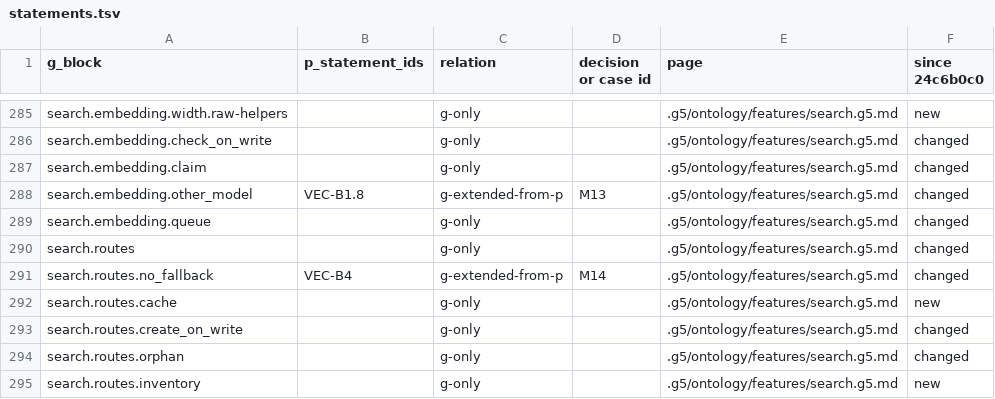
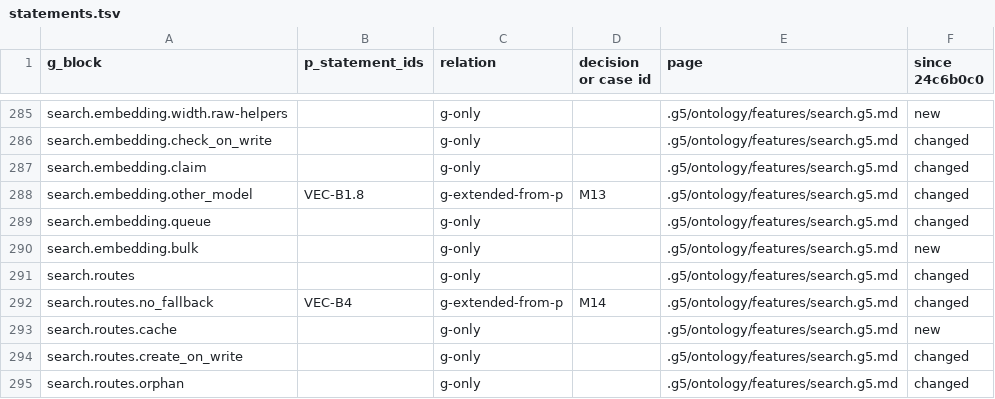
Before and after one commit to G5Labs/iris-vector-graph, a TSV file: .g5/Verus_verification/crosswalk/statements.tsv, drawn as a sheet; only a part is shown, gaps mark what is left out; the shorter side is filled out with more unchanged rows.

```diff
--- a/.g5/Verus_verification/crosswalk/statements.tsv
+++ b/.g5/Verus_verification/crosswalk/statements.tsv
@@ -289,2 +289,3 @@ search.embedding.other_model	VEC-B1.8	g-extended-from-p	M13	.g5/ontology/feature
 search.embedding.queue		g-only		.g5/ontology/features/search.g5.md	changed
+search.embedding.bulk		g-only		.g5/ontology/features/search.g5.md	new
 search.routes		g-only		.g5/ontology/features/search.g5.md	changed
```
Also changed, not shown: .g5/Verus_verification/crosswalk/decision-links.tsv, .g5/Verus_verification/crosswalk/findings.tsv, 34 other files.
